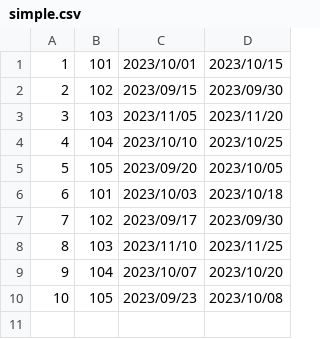
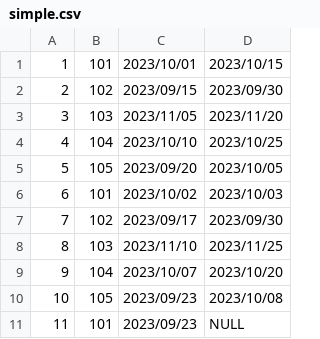
Before and after one commit to genadi53/Genadi-Tsolov-employees, a CSV file: src/csv/simple.csv, drawn as a sheet.

Commit message:
fix duplicates issue and added styled table

```diff
--- a/src/csv/simple.csv
+++ b/src/csv/simple.csv
@@ -5,3 +5,3 @@
 5,105,2023/09/20,2023/10/05
-6,101,2023/10/03,2023/10/18
+6,101,2023/10/02,2023/10/03
 7,102,2023/09/17,2023/09/30
@@ -10 +10,2 @@
 10,105,2023/09/23,2023/10/08
+11,101,2023/09/23,NULL
```
Also changed, not shown: 4 other files.
